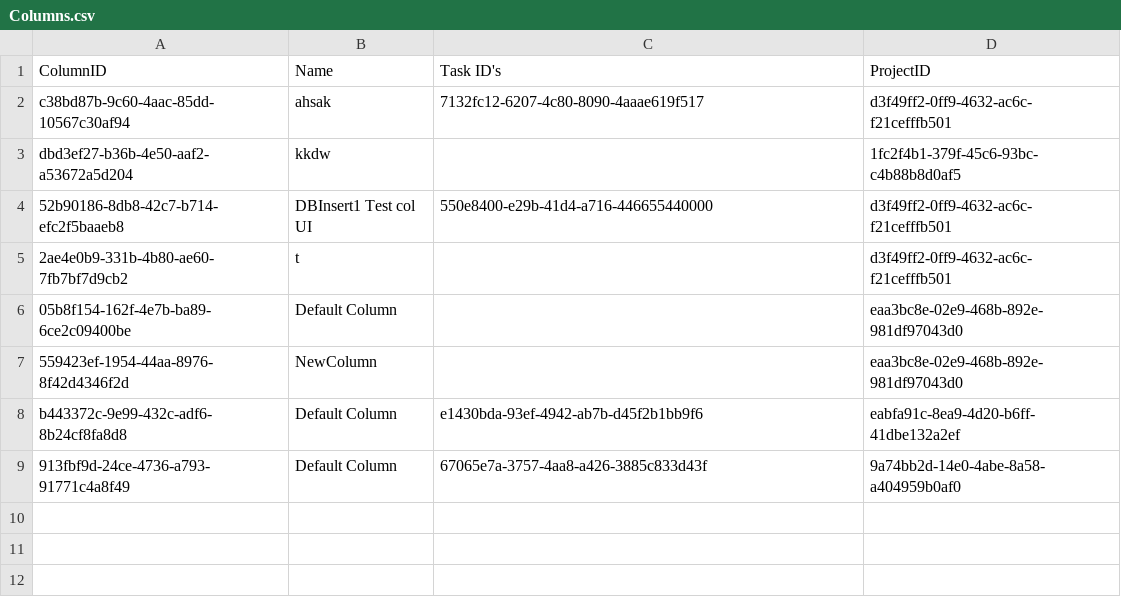
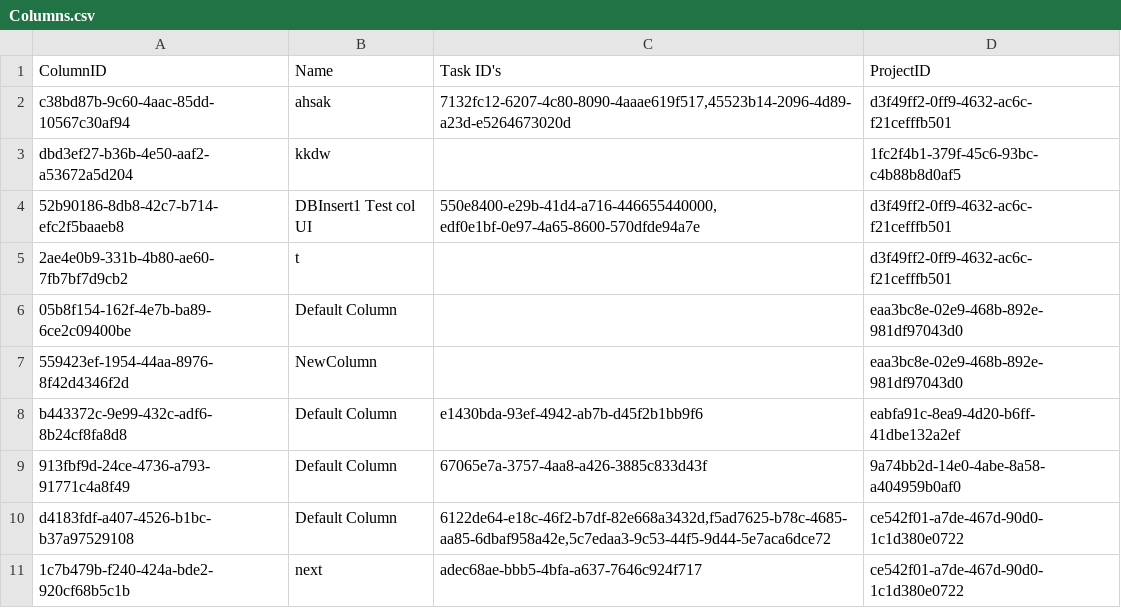
Before and after one commit to CSC207-2023Y-UofT/course-project-landscape-artists, a CSV file: src/main/java/d_frameworks_and_drivers/database_management/DatabaseFiles/Columns/Columns.csv, drawn as a sheet.

```diff
--- a/src/main/java/d_frameworks_and_drivers/database_management/DatabaseFiles/Columns/Columns.csv
+++ b/src/main/java/d_frameworks_and_drivers/database_management/DatabaseFiles/Columns/Columns.csv
@@ -1,5 +1,5 @@
 "ColumnID","Name","Task ID's","ProjectID"
-"c38bd87b-9c60-4aac-85dd-10567c30af94","ahsak","7132fc12-6207-4c80-8090-4aaae619f517","d3f49ff2-0ff9-4632-ac6c-f21cefffb501"
+"c38bd87b-9c60-4aac-85dd-10567c30af94","ahsak","7132fc12-6207-4c80-8090-4aaae619f517,45523b14-2096-4d89-a23d-e5264673020d","d3f49ff2-0ff9-4632-ac6c-f21cefffb501"
 "dbd3ef27-b36b-4e50-aaf2-a53672a5d204","kkdw","","1fc2f4b1-379f-45c6-93bc-c4b88b8d0af5"
-"52b90186-8db8-42c7-b714-efc2f5baaeb8","DBInsert1 Test col UI","550e8400-e29b-41d4-a716-446655440000","d3f49ff2-0ff9-4632-ac6c-f21cefffb501"
+"52b90186-8db8-42c7-b714-efc2f5baaeb8","DBInsert1 Test col UI","550e8400-e29b-41d4-a716-446655440000, edf0e1bf-0e97-4a65-8600-570dfde94a7e","d3f49ff2-0ff9-4632-ac6c-f21cefffb501"
 "2ae4e0b9-331b-4b80-ae60-7fb7bf7d9cb2","t","","d3f49ff2-0ff9-4632-ac6c-f21cefffb501"
@@ -9 +9,3 @@
 "913fbf9d-24ce-4736-a793-91771c4a8f49","Default Column","67065e7a-3757-4aa8-a426-3885c833d43f","9a74bb2d-14e0-4abe-8a58-a404959b0af0"
+"d4183fdf-a407-4526-b1bc-b37a97529108","Default Column","6122de64-e18c-46f2-b7df-82e668a3432d,f5ad7625-b78c-4685-aa85-6dbaf958a42e,5c7edaa3-9c53-44f5-9d44-5e7aca6dce72","ce542f01-a7de-467d-90d0-1c1d380e0722"
+"1c7b479b-f240-424a-bde2-920cf68b5c1b","next","adec68ae-bbb5-4bfa-a637-7646c924f717","ce542f01-a7de-467d-90d0-1c1d380e0722"
```
Also changed, not shown: src/main/java/d_frameworks_and_drivers/database_management/DatabaseFiles/Projects/Projects.csv, src/main/java/d_frameworks_and_drivers/database_management/DatabaseFiles/Tasks/Tasks.csv, 8 other files.
